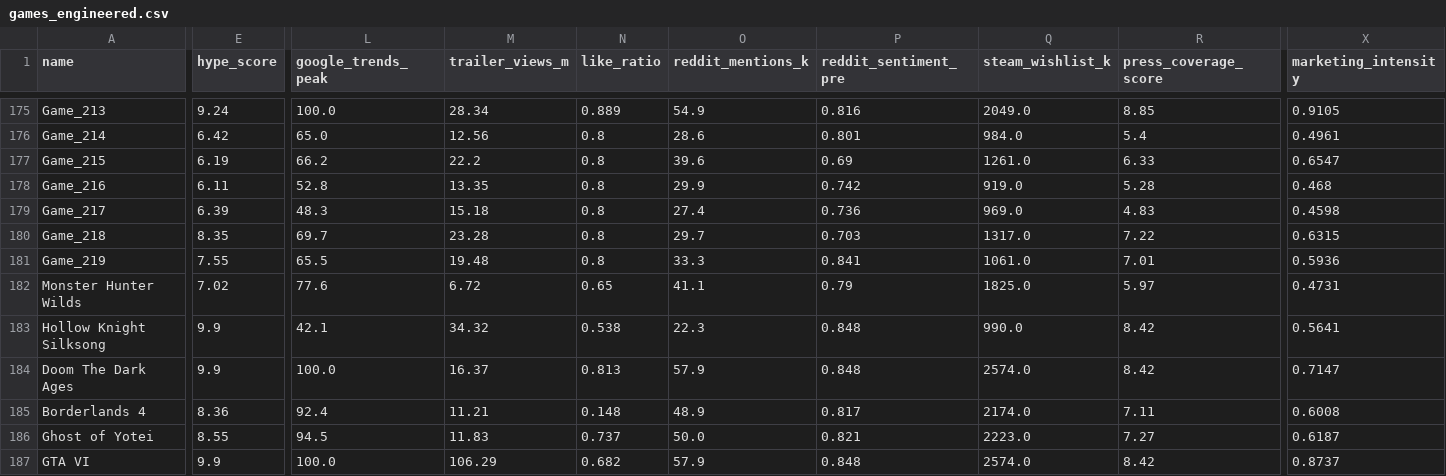
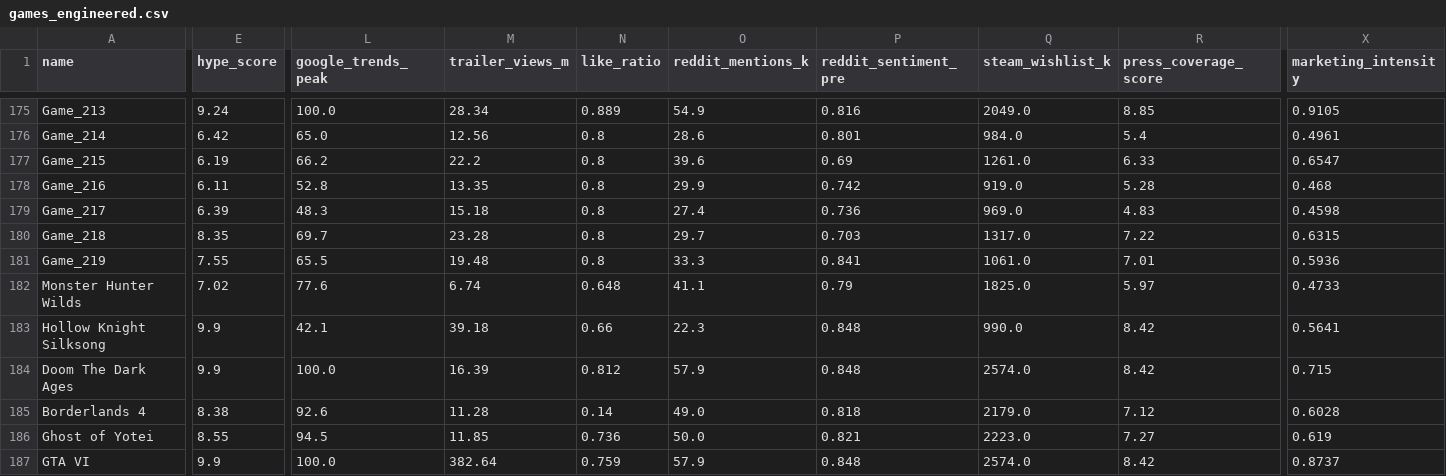
Before and after one commit to jechacod26-png/hype-vs-reality, a CSV file: streamlit_app/data/games_engineered.csv, drawn as a sheet; only a part is shown, gaps mark what is left out; the diff covers the shown part only; the diff names each change by its address in the sheet, - before the commit and + after, or states it on an @@ line.

```diff
--- a/streamlit_app/data/games_engineered.csv
+++ b/streamlit_app/data/games_engineered.csv
-M182 (trailer_views_m): 6.72
+M182 (trailer_views_m): 6.74
-N182 (like_ratio): 0.65
+N182 (like_ratio): 0.648
-X182 (marketing_intensity): 0.4731
+X182 (marketing_intensity): 0.4733
-M183 (trailer_views_m): 34.32
+M183 (trailer_views_m): 39.18
-N183 (like_ratio): 0.538
+N183 (like_ratio): 0.66
-M184 (trailer_views_m): 16.37
+M184 (trailer_views_m): 16.39
-N184 (like_ratio): 0.813
+N184 (like_ratio): 0.812
-X184 (marketing_intensity): 0.7147
+X184 (marketing_intensity): 0.715
-E185 (hype_score): 8.36
+E185 (hype_score): 8.38
-L185 (google_trends_peak): 92.4
+L185 (google_trends_peak): 92.6
-M185 (trailer_views_m): 11.21
+M185 (trailer_views_m): 11.28
-N185 (like_ratio): 0.148
+N185 (like_ratio): 0.14
-O185 (reddit_mentions_k): 48.9
+O185 (reddit_mentions_k): 49.0
-P185 (reddit_sentiment_pre): 0.817
+P185 (reddit_sentiment_pre): 0.818
-Q185 (steam_wishlist_k): 2174.0
+Q185 (steam_wishlist_k): 2179.0
-R185 (press_coverage_score): 7.11
+R185 (press_coverage_score): 7.12
-X185 (marketing_intensity): 0.6008
+X185 (marketing_intensity): 0.6028
-M186 (trailer_views_m): 11.83
+M186 (trailer_views_m): 11.85
-N186 (like_ratio): 0.737
+N186 (like_ratio): 0.736
-X186 (marketing_intensity): 0.6187
+X186 (marketing_intensity): 0.619
-M187 (trailer_views_m): 106.29
+M187 (trailer_views_m): 382.64
-N187 (like_ratio): 0.682
+N187 (like_ratio): 0.759
```
Also changed, not shown: 50 edited cells elsewhere in this file, data/games_engineered.csv, 4 other files.
